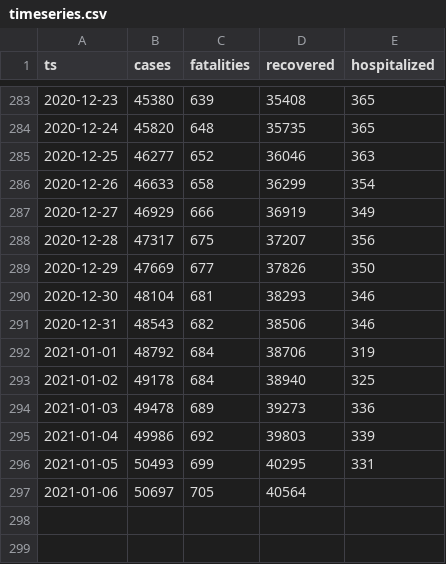
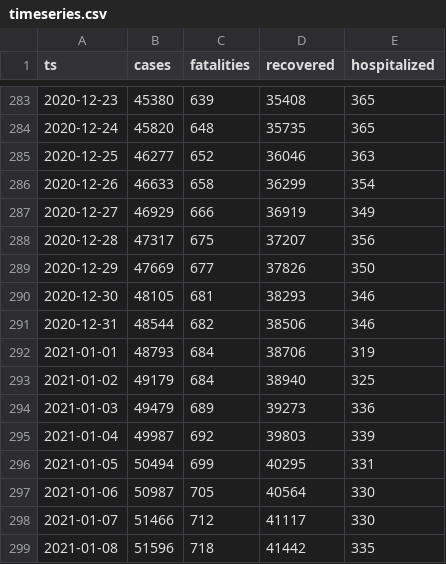
Before and after one commit to aleksandar-jovicic/COVID19-Montenegro, a CSV file: timeseries.csv, drawn as a sheet; only a part is shown, gaps mark what is left out.

```diff
--- a/timeseries.csv
+++ b/timeseries.csv
@@ -289,9 +289,11 @@ ts,cases,fatalities,recovered,hospitalized
 2020-12-29,47669,677,37826,350
-2020-12-30,48104,681,38293,346
-2020-12-31,48543,682,38506,346
-2021-01-01,48792,684,38706,319
-2021-01-02,49178,684,38940,325
-2021-01-03,49478,689,39273,336
-2021-01-04,49986,692,39803,339
-2021-01-05,50493,699,40295,331
-2021-01-06,50697,705,40564,
+2020-12-30,48105,681,38293,346
+2020-12-31,48544,682,38506,346
+2021-01-01,48793,684,38706,319
+2021-01-02,49179,684,38940,325
+2021-01-03,49479,689,39273,336
+2021-01-04,49987,692,39803,339
+2021-01-05,50494,699,40295,331
+2021-01-06,50987,705,40564,330
+2021-01-07,51466,712,41117,330
+2021-01-08,51596,718,41442,335
```
Also changed, not shown: data_me.csv.
